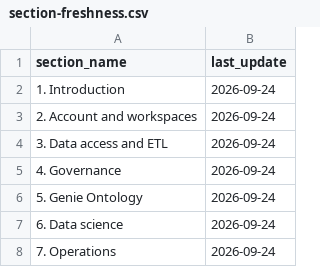
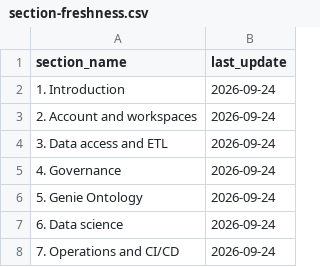
Before and after one commit to databricks-solutions/starter-journey, a CSV file: docs/starter-journey/section-freshness.csv, drawn as a sheet.

Commit message:
docs: tighten Genie Ontology continuity, rename Operations, and switch classic prompts to AI Platform Kit (#97)

```diff
--- a/docs/starter-journey/section-freshness.csv
+++ b/docs/starter-journey/section-freshness.csv
@@ -7,2 +7,2 @@ section_name,last_update
 6. Data science,2026-09-24
-7. Operations,2026-09-24
+7. Operations and CI/CD,2026-09-24
```
Also changed, not shown: 16 other files.
